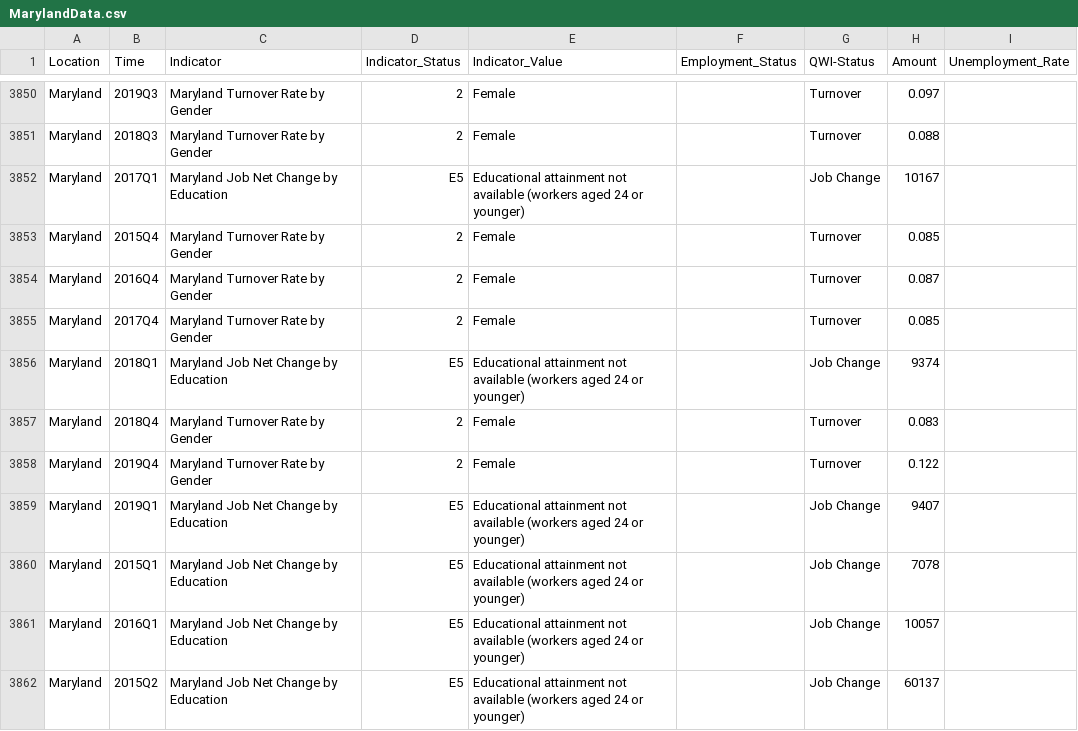
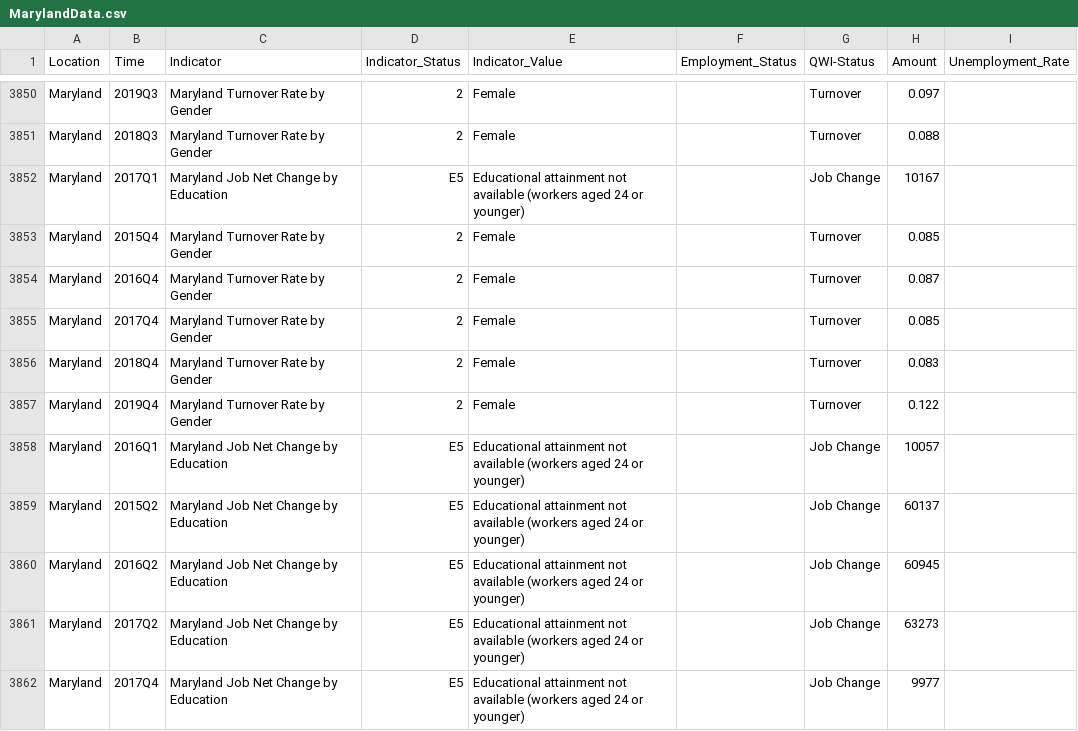
Before and after one commit to Sabelo954/Dashboard-update, a CSV file: DLLR-Dashboard-Refractored-master/docs/data/MarylandData.csv, drawn as a sheet; only a part is shown, gaps mark what is left out; the shorter side is filled out with more unchanged rows; the diff covers the shown part only; the diff names each change by its address in the sheet, - before the commit and + after, or states it on an @@ line.

Commit message:
Update to dashboard latest

```diff
--- a/DLLR-Dashboard-Refractored-master/docs/data/MarylandData.csv
+++ b/DLLR-Dashboard-Refractored-master/docs/data/MarylandData.csv
-row 3856: Maryland | 2018Q1 | Maryland Job Net Change by Education | E5 | Educational attainment not available (workers aged 24 or younger) |  | Job Change | 9374
-row 3859: Maryland | 2019Q1 | Maryland Job Net Change by Education | E5 | Educational attainment not available (workers aged 24 or younger) |  | Job Change | 9407
-row 3860: Maryland | 2015Q1 | Maryland Job Net Change by Education | E5 | Educational attainment not available (workers aged 24 or younger) |  | Job Change | 7078
```
Also changed, not shown: 18 removed rows and 40 edited cells elsewhere in this file, 20 other files.
